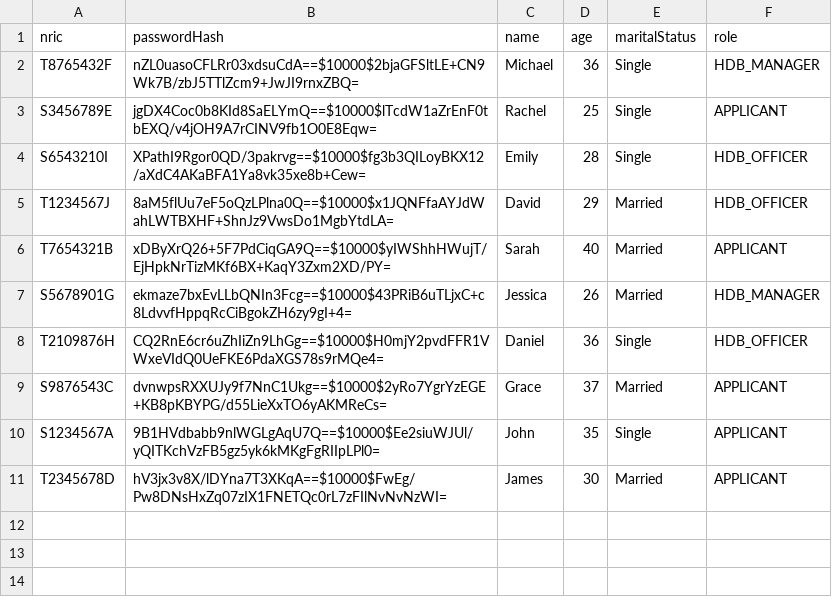
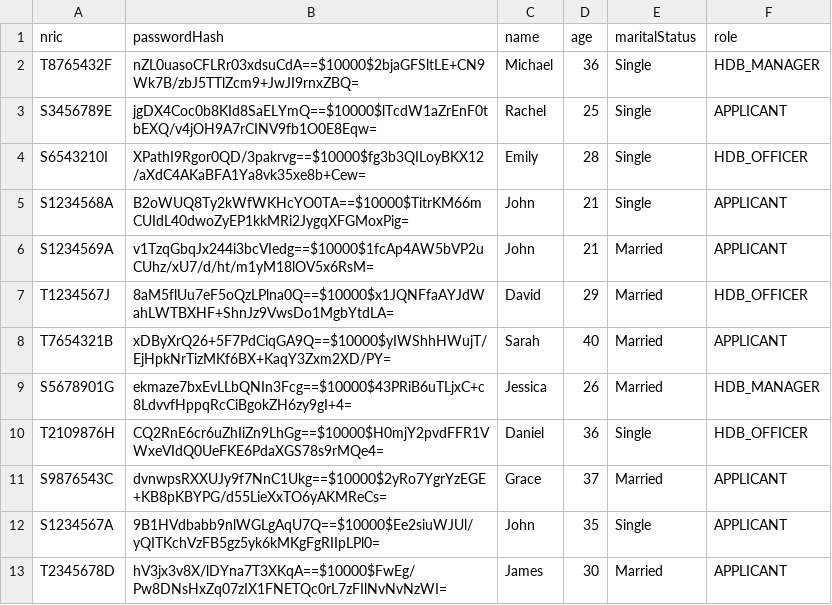
Before and after one commit to VISHVAAJ001/SC2002-project, a CSV file: resources/users.csv, drawn as a sheet.

Commit message:
feat: add main menu ui, and allow registration of user

```diff
--- a/resources/users.csv
+++ b/resources/users.csv
@@ -4,2 +4,4 @@ S3456789E,jgDX4Coc0b8KId8SaELYmQ==$10000$lTcdW1aZrEnF0tbEXQ/v4jOH9A7rCINV9fb1O0E
 S6543210I,XPathI9Rgor0QD/3pakrvg==$10000$fg3b3QILoyBKX12/aXdC4AKaBFA1Ya8vk35xe8b+Cew=,Emily,28,Single,HDB_OFFICER
+S1234568A,B2oWUQ8Ty2kWfWKHcYO0TA==$10000$TitrKM66mCUIdL40dwoZyEP1kkMRi2JygqXFGMoxPig=,John,21,Single,APPLICANT
+S1234569A,v1TzqGbqJx244i3bcVIedg==$10000$1fcAp4AW5bVP2uCUhz/xU7/d/ht/m1yM18lOV5x6RsM=,John,21,Married,APPLICANT
 T1234567J,8aM5flUu7eF5oQzLPlna0Q==$10000$x1JQNFfaAYJdWahLWTBXHF+ShnJz9VwsDo1MgbYtdLA=,David,29,Married,HDB_OFFICER
```
Also changed, not shown: 12 other files.
